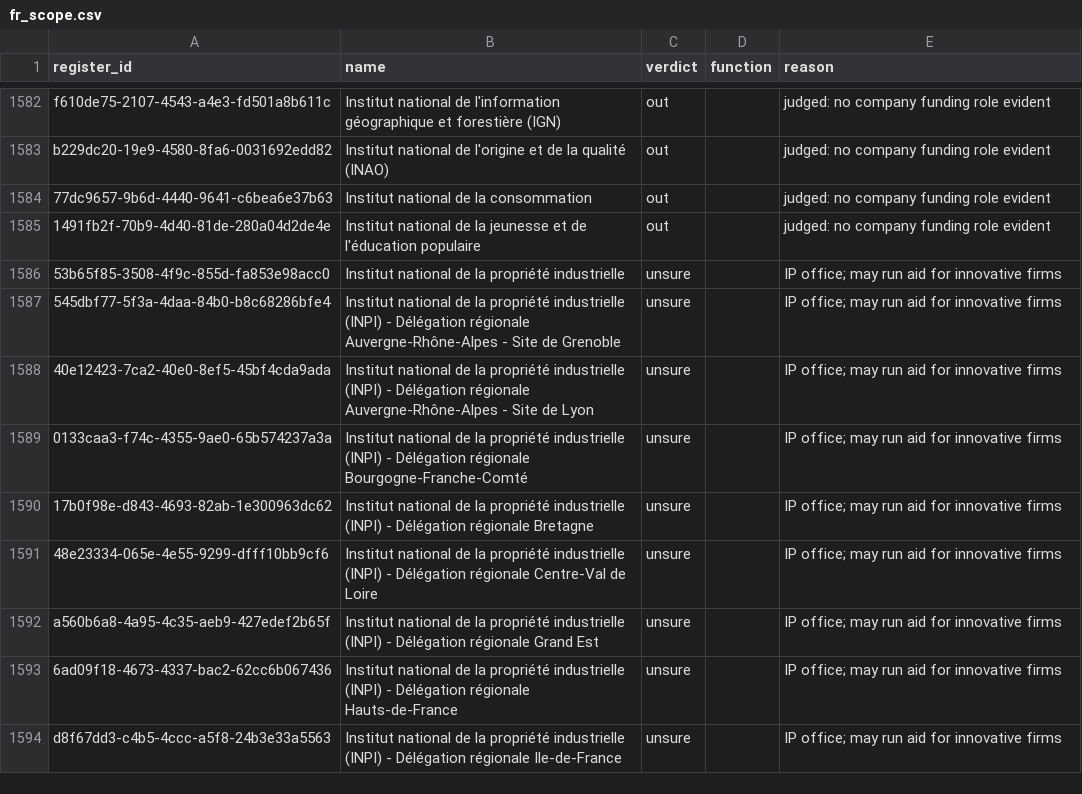
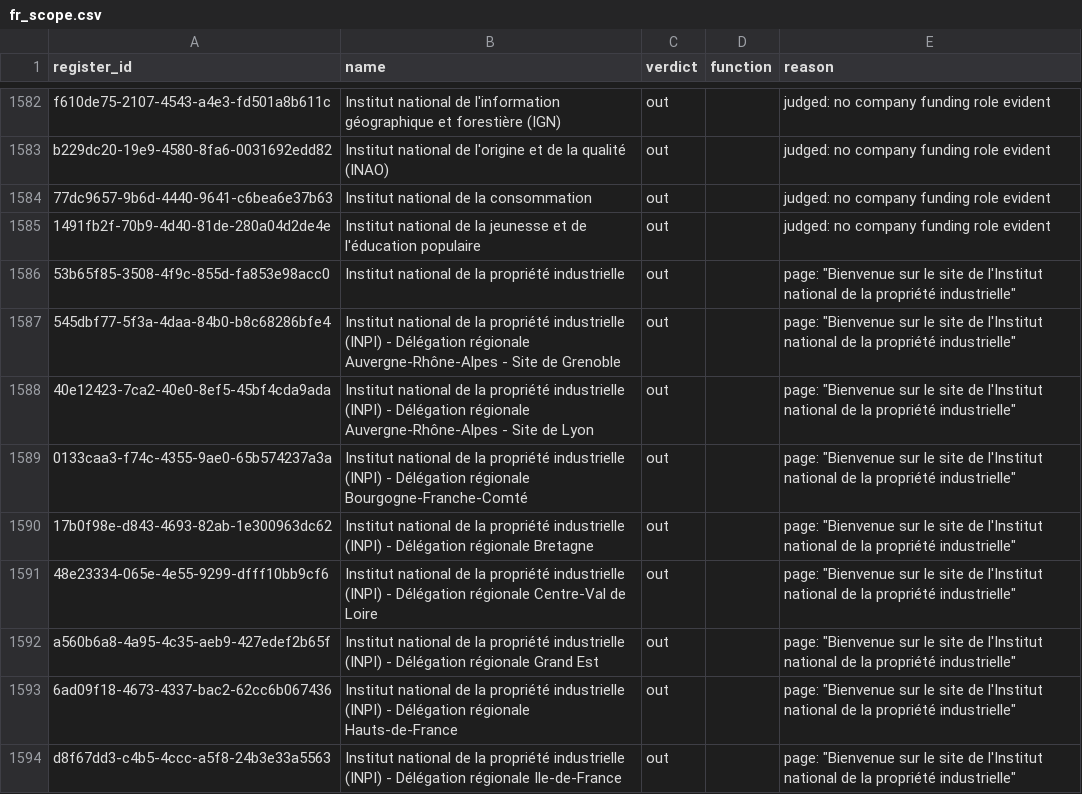
Before and after one commit to AsgerMG/Mandate, a CSV file: capital/reference/census/fr_scope.csv, drawn as a sheet; only a part is shown, gaps mark what is left out; the diff covers the shown part only.

```diff
--- a/capital/reference/census/fr_scope.csv
+++ b/capital/reference/census/fr_scope.csv
@@ -1585,10 +1585,10 @@ b229dc20-19e9-4580-8fa6-0031692edd82,Institut national de l'origine et de la qua
 1491fb2f-70b9-4d40-81de-280a04d2de4e,Institut national de la jeunesse et de l'éducation populaire,out,,judged: no company funding role evident
-53b65f85-3508-4f9c-855d-fa853e98acc0,Institut national de la propriété industrielle,unsure,,IP office; may run aid for innovative firms
-545dbf77-5f3a-4daa-84b0-b8c68286bfe4,Institut national de la propriété industrielle (INPI) - Délégation régionale Auvergne-Rhône-Alpes - Site de Grenoble,unsure,,IP office; may run aid for innovative firms
-40e12423-7ca2-40e0-8ef5-45bf4cda9ada,Institut national de la propriété industrielle (INPI) - Délégation régionale Auvergne-Rhône-Alpes - Site de Lyon,unsure,,IP office; may run aid for innovative firms
-0133caa3-f74c-4355-9ae0-65b574237a3a,Institut national de la propriété industrielle (INPI) - Délégation régionale Bourgogne-Franche-Comté,unsure,,IP office; may run aid for innovative firms
-17b0f98e-d843-4693-82ab-1e300963dc62,Institut national de la propriété industrielle (INPI) - Délégation régionale Bretagne,unsure,,IP office; may run aid for innovative firms
-48e23334-065e-4e55-9299-dfff10bb9cf6,Institut national de la propriété industrielle (INPI) - Délégation régionale Centre-Val de Loire,unsure,,IP office; may run aid for innovative firms
-a560b6a8-4a95-4c35-aeb9-427edef2b65f,Institut national de la propriété industrielle (INPI) - Délégation régionale Grand Est,unsure,,IP office; may run aid for innovative firms
-6ad09f18-4673-4337-bac2-62cc6b067436,Institut national de la propriété industrielle (INPI) - Délégation régionale Hauts-de-France,unsure,,IP office; may run aid for innovative firms
-d8f67dd3-c4b5-4ccc-a5f8-24b3e33a5563,Institut national de la propriété industrielle (INPI) - Délégation régionale Ile-de-France,unsure,,IP office; may run aid for innovative firms
+53b65f85-3508-4f9c-855d-fa853e98acc0,Institut national de la propriété industrielle,out,,"page: ""Bienvenue sur le site de l'Institut national de la propriété industrielle"""
+545dbf77-5f3a-4daa-84b0-b8c68286bfe4,Institut national de la propriété industrielle (INPI) - Délégation régionale Auvergne-Rhône-Alpes - Site de Grenoble,out,,"page: ""Bienvenue sur le site de l'Institut national de la propriété industrielle"""
+40e12423-7ca2-40e0-8ef5-45bf4cda9ada,Institut national de la propriété industrielle (INPI) - Délégation régionale Auvergne-Rhône-Alpes - Site de Lyon,out,,"page: ""Bienvenue sur le site de l'Institut national de la propriété industrielle"""
+0133caa3-f74c-4355-9ae0-65b574237a3a,Institut national de la propriété industrielle (INPI) - Délégation régionale Bourgogne-Franche-Comté,out,,"page: ""Bienvenue sur le site de l'Institut national de la propriété industrielle"""
+17b0f98e-d843-4693-82ab-1e300963dc62,Institut national de la propriété industrielle (INPI) - Délégation régionale Bretagne,out,,"page: ""Bienvenue sur le site de l'Institut national de la propriété industrielle"""
+48e23334-065e-4e55-9299-dfff10bb9cf6,Institut national de la propriété industrielle (INPI) - Délégation régionale Centre-Val de Loire,out,,"page: ""Bienvenue sur le site de l'Institut national de la propriété industrielle"""
+a560b6a8-4a95-4c35-aeb9-427edef2b65f,Institut national de la propriété industrielle (INPI) - Délégation régionale Grand Est,out,,"page: ""Bienvenue sur le site de l'Institut national de la propriété industrielle"""
+6ad09f18-4673-4337-bac2-62cc6b067436,Institut national de la propriété industrielle (INPI) - Délégation régionale Hauts-de-France,out,,"page: ""Bienvenue sur le site de l'Institut national de la propriété industrielle"""
+d8f67dd3-c4b5-4ccc-a5f8-24b3e33a5563,Institut national de la propriété industrielle (INPI) - Délégation régionale Ile-de-France,out,,"page: ""Bienvenue sur le site de l'Institut national de la propriété industrielle"""
```
Also changed, not shown: 143 edited cells elsewhere in this file.
